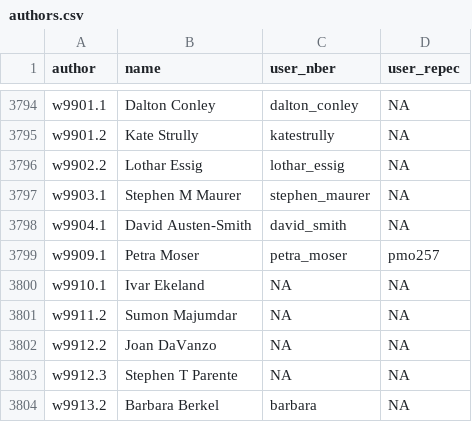
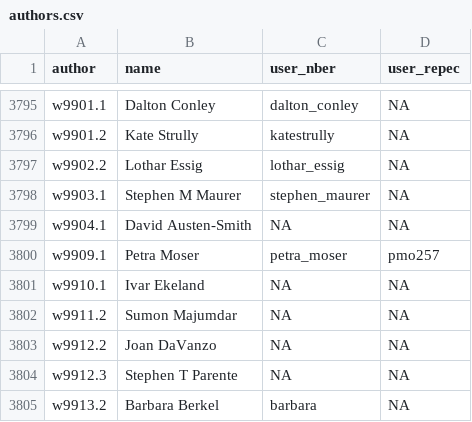
Before and after one commit to bldavies/nberwp, a CSV file: data-raw/authors.csv, drawn as a sheet; only a part is shown, gaps mark what is left out; the diff covers the shown part only.

```diff
--- a/data-raw/authors.csv
+++ b/data-raw/authors.csv
@@ -3797,3 +3798,3 @@ w9902.2,Lothar Essig,lothar_essig,NA
 w9903.1,Stephen M Maurer,stephen_maurer,NA
-w9904.1,David Austen-Smith,david_smith,NA
+w9904.1,David Austen-Smith,NA,NA
 w9909.1,Petra Moser,petra_moser,pmo257
```
Also changed, not shown: 3 added rows and 5 edited cells elsewhere in this file, data-raw/paper_authors.csv, 3 other files.
